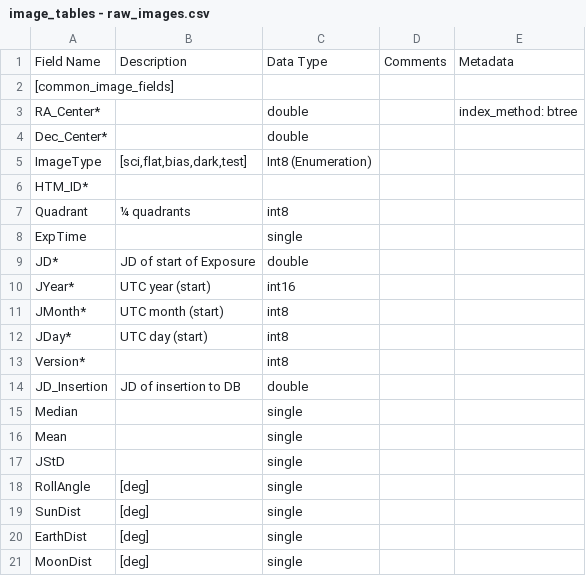
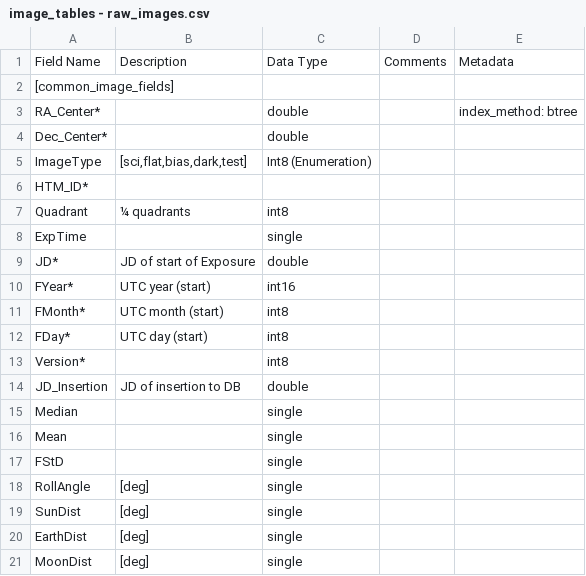
Before and after one commit to EranOfek/AstroPack, a CSV file: python/utils/database_utils/image_tables - raw_images.csv, drawn as a sheet.

```diff
--- a/python/utils/database_utils/image_tables - raw_images.csv
+++ b/python/utils/database_utils/image_tables - raw_images.csv
@@ -9,5 +9,5 @@ ExpTime,,single,,
 JD*,JD of start of Exposure,double,,
-JYear*,UTC year (start),int16,,
-JMonth*,UTC month (start),int8,,
-JDay*,UTC day (start),int8,,
+FYear*,UTC year (start),int16,,
+FMonth*,UTC month (start),int8,,
+FDay*,UTC day (start),int8,,
 Version*,,int8,,
@@ -16,3 +16,3 @@ Median,,single,,
 Mean,,single,,
-JStD,,single,,
+FStD,,single,,
 RollAngle,[deg],single,,
```
Also changed, not shown: python/utils/database_utils/image_tables - [common_image_fields].csv, 7 other files.
